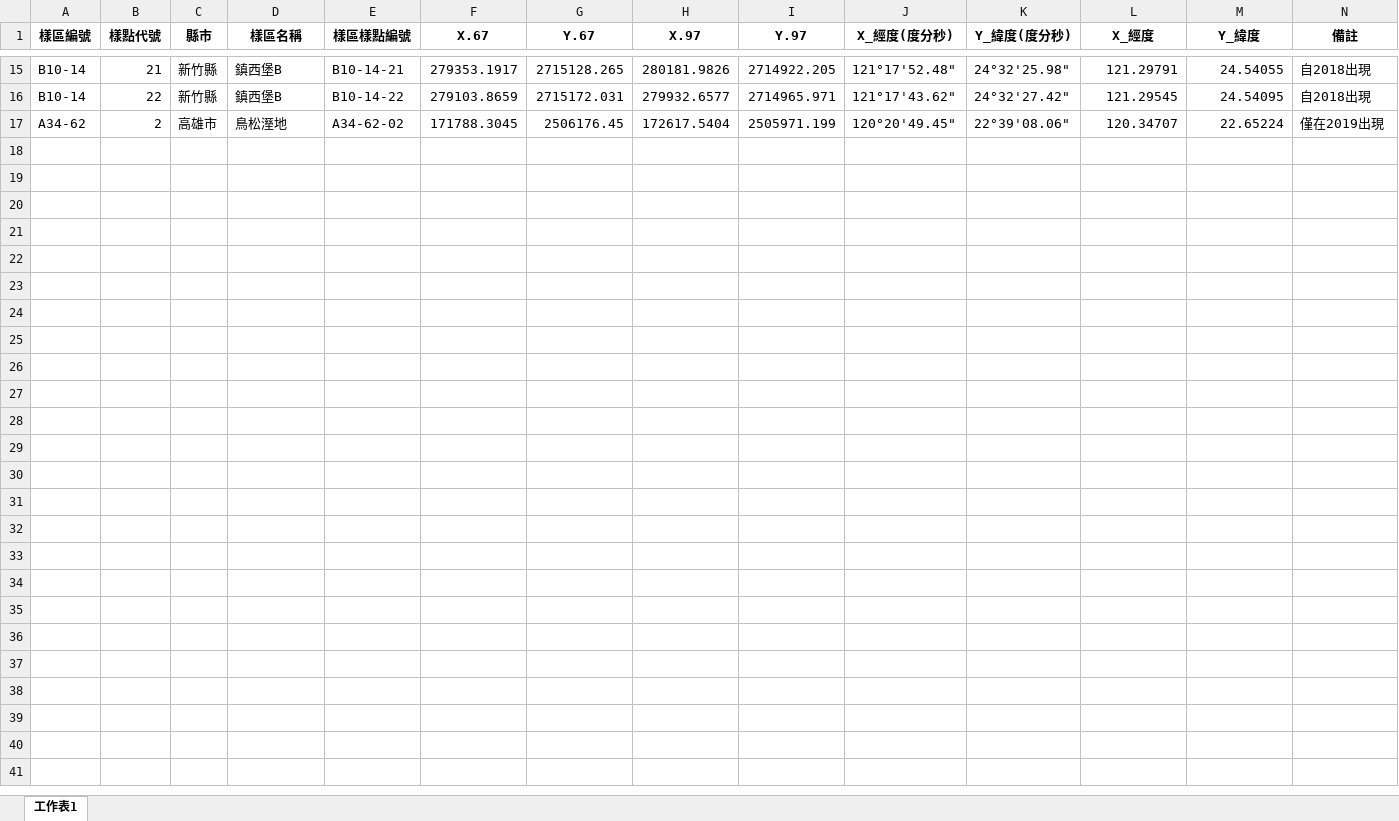
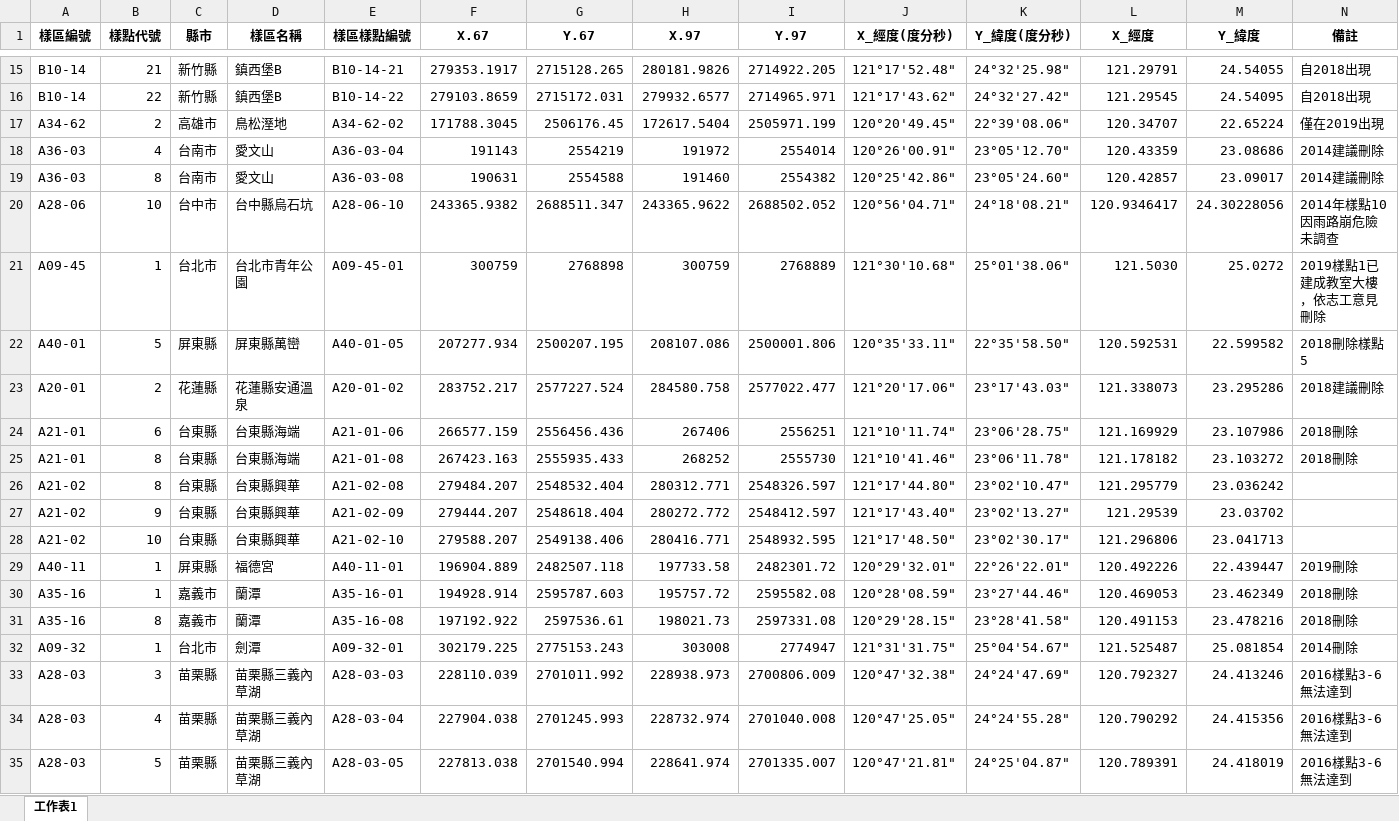
Before and after one commit to wetinhsu/Macaca-population-trend, an Excel workbook: data/raw/BBSpointXY/已被刪除的樣點表.xlsx, sheet 工作表1, drawn as a sheet; only a part is shown, gaps mark what is left out; values as stored, in another font and other column widths than the file's, no borders; rows hold the shown columns only; the diff covers the shown part only; the diff names each change by its address in the sheet, - before the commit and + after, or states it on an @@ line.

```diff
--- a/data/raw/BBSpointXY/已被刪除的樣點表.xlsx (sheet 工作表1)
+++ b/data/raw/BBSpointXY/已被刪除的樣點表.xlsx (sheet 工作表1)
+row 18: A36-03 | 4 | 台南市 | 愛文山 | A36-03-04 | 191143 | 2554219 | 191972 | 2554014 | 120°26'00.91" | 23°05'12.70" | 120.43359 | 23.08686 | 2014建議刪除
+row 19: A36-03 | 8 | 台南市 | 愛文山 | A36-03-08 | 190631 | 2554588 | 191460 | 2554382 | 120°25'42.86" | 23°05'24.60" | 120.42857 | 23.09017 | 2014建議刪除
+row 20: A28-06 | 10 | 台中市 | 台中縣烏石坑 | A28-06-10 | 243365.9382 | 2688511.347 | 243365.9622 | 2688502.052 | 120°56'04.71" | 24°18'08.21" | 120.9346417 | 24.30228056 | 2014年樣點10因雨路崩危險未調查
+row 21: A09-45 | 1 | 台北市 | 台北市青年公園 | A09-45-01 | 300759 | 2768898 | 300759 | 2768889 | 121°30'10.68" | 25°01'38.06" | 121.5030 | 25.0272 | 2019樣點1已建成教室大樓，依志工意見刪除
+row 22: A40-01 | 5 | 屏東縣 | 屏東縣萬巒 | A40-01-05 | 207277.934 | 2500207.195 | 208107.086 | 2500001.806 | 120°35'33.11" | 22°35'58.50" | 120.592531 | 22.599582 | 2018刪除樣點5
+row 23: A20-01 | 2 | 花蓮縣 | 花蓮縣安通溫泉 | A20-01-02 | 283752.217 | 2577227.524 | 284580.758 | 2577022.477 | 121°20'17.06" | 23°17'43.03" | 121.338073 | 23.295286 | 2018建議刪除
+row 24: A21-01 | 6 | 台東縣 | 台東縣海端 | A21-01-06 | 266577.159 | 2556456.436 | 267406 | 2556251 | 121°10'11.74" | 23°06'28.75" | 121.169929 | 23.107986 | 2018刪除
+row 25: A21-01 | 8 | 台東縣 | 台東縣海端 | A21-01-08 | 267423.163 | 2555935.433 | 268252 | 2555730 | 121°10'41.46" | 23°06'11.78" | 121.178182 | 23.103272 | 2018刪除
+row 26: A21-02 | 8 | 台東縣 | 台東縣興華 | A21-02-08 | 279484.207 | 2548532.404 | 280312.771 | 2548326.597 | 121°17'44.80" | 23°02'10.47" | 121.295779 | 23.036242
+row 27: A21-02 | 9 | 台東縣 | 台東縣興華 | A21-02-09 | 279444.207 | 2548618.404 | 280272.772 | 2548412.597 | 121°17'43.40" | 23°02'13.27" | 121.29539 | 23.03702
+row 28: A21-02 | 10 | 台東縣 | 台東縣興華 | A21-02-10 | 279588.207 | 2549138.406 | 280416.771 | 2548932.595 | 121°17'48.50" | 23°02'30.17" | 121.296806 | 23.041713
+row 29: A40-11 | 1 | 屏東縣 | 福德宮 | A40-11-01 | 196904.889 | 2482507.118 | 197733.58 | 2482301.72 | 120°29'32.01" | 22°26'22.01" | 120.492226 | 22.439447 | 2019刪除
+row 30: A35-16 | 1 | 嘉義市 | 蘭潭 | A35-16-01 | 194928.914 | 2595787.603 | 195757.72 | 2595582.08 | 120°28'08.59" | 23°27'44.46" | 120.469053 | 23.462349 | 2018刪除
+row 31: A35-16 | 8 | 嘉義市 | 蘭潭 | A35-16-08 | 197192.922 | 2597536.61 | 198021.73 | 2597331.08 | 120°29'28.15" | 23°28'41.58" | 120.491153 | 23.478216 | 2018刪除
+row 32: A09-32 | 1 | 台北市 | 劍潭 | A09-32-01 | 302179.225 | 2775153.243 | 303008 | 2774947 | 121°31'31.75" | 25°04'54.67" | 121.525487 | 25.081854 | 2014刪除
+row 33: A28-03 | 3 | 苗栗縣 | 苗栗縣三義內草湖 | A28-03-03 | 228110.039 | 2701011.992 | 228938.973 | 2700806.009 | 120°47'32.38" | 24°24'47.69" | 120.792327 | 24.413246 | 2016樣點3-6無法達到
+row 34: A28-03 | 4 | 苗栗縣 | 苗栗縣三義內草湖 | A28-03-04 | 227904.038 | 2701245.993 | 228732.974 | 2701040.008 | 120°47'25.05" | 24°24'55.28" | 120.790292 | 24.415356 | 2016樣點3-6無法達到
+row 35: A28-03 | 5 | 苗栗縣 | 苗栗縣三義內草湖 | A28-03-05 | 227813.038 | 2701540.994 | 228641.974 | 2701335.007 | 120°47'21.81" | 24°25'04.87" | 120.789391 | 24.418019 | 2016樣點3-6無法達到
```
Also changed, not shown: 18 added rows elsewhere in this sheet, 37 other files.
